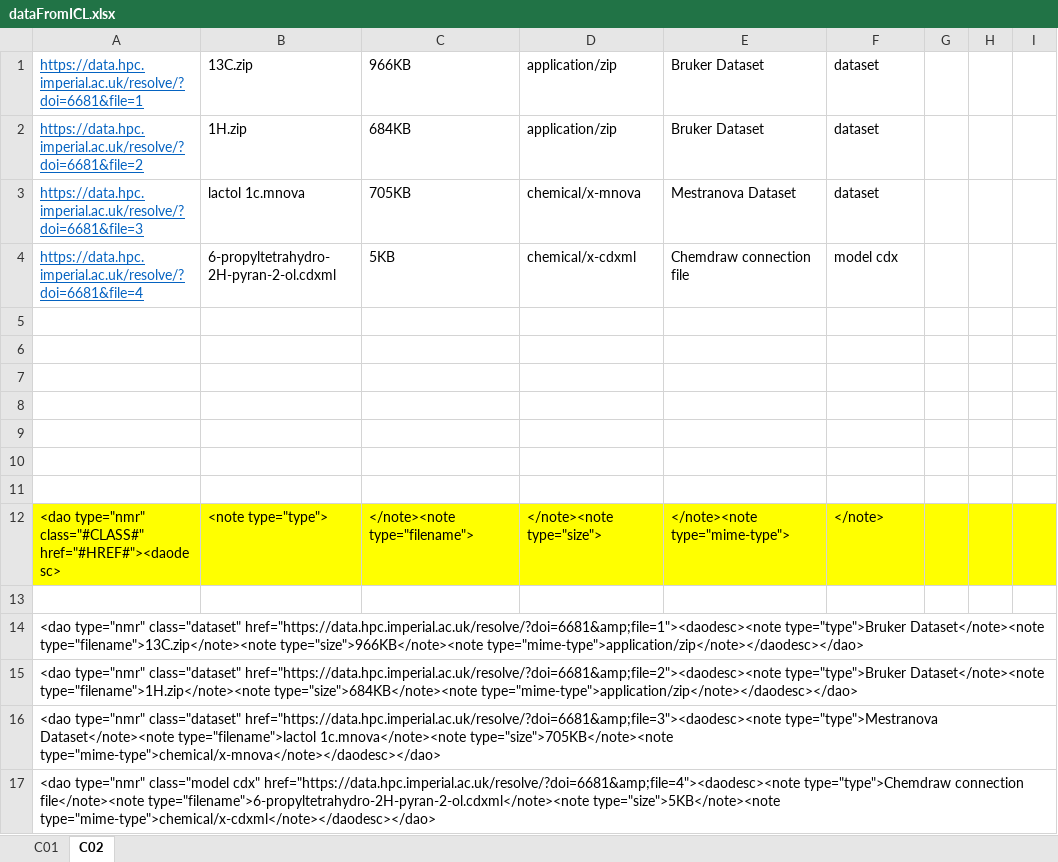
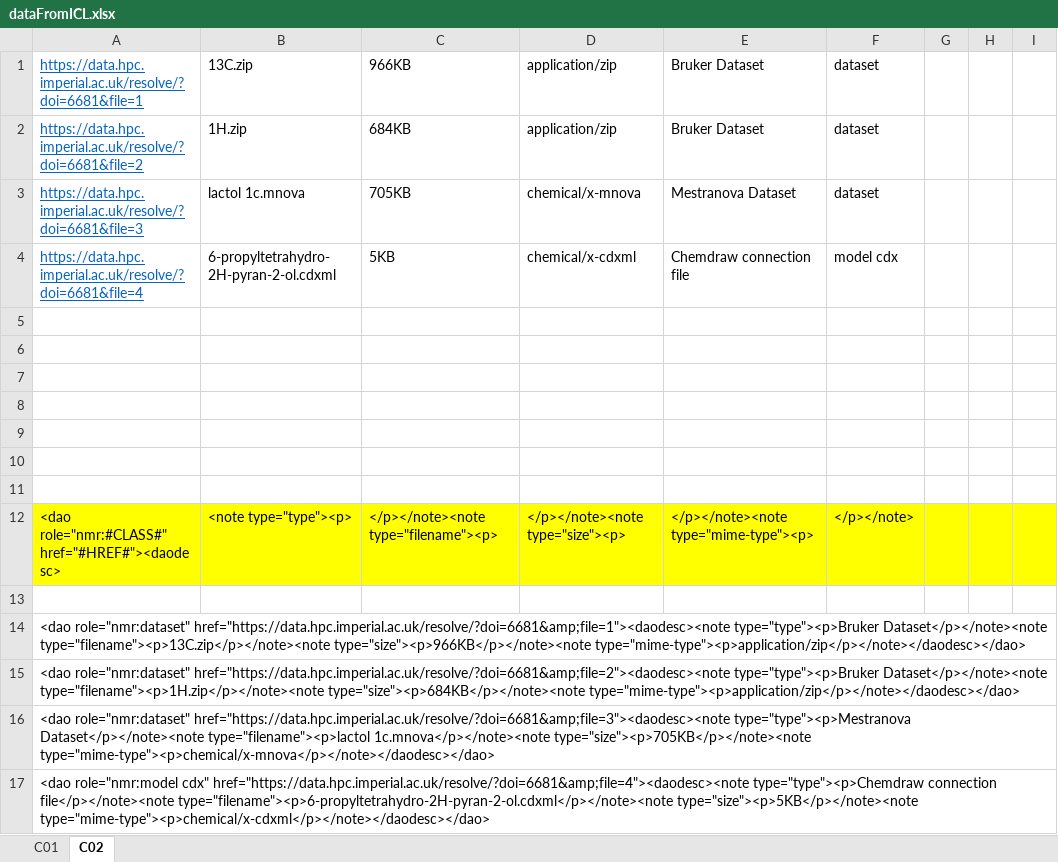
Before and after one commit to BobHanson/FAIRSpec-EAD, an Excel workbook: original/dataFromICL.xlsx, sheet C02, drawn as a sheet; only a part is shown; values as stored, in another font and other column widths than the file's, no borders; the diff names each change by its address in the sheet, - before the commit and + after, or states it on an @@ line.

```diff
--- a/original/dataFromICL.xlsx (sheet C02)
+++ b/original/dataFromICL.xlsx (sheet C02)
-A12: <dao type="nmr" class="#CLASS#" href="#HREF#"><daodesc>
+A12: <dao role="nmr:#CLASS#" href="#HREF#"><daodesc>
-B12: <note type="type">
+B12: <note type="type"><p>
-C12: </note><note type="filename">
+C12: </p></note><note type="filename"><p>
-D12: </note><note type="size">
+D12: </p></note><note type="size"><p>
-E12: </note><note type="mime-type">
+E12: </p></note><note type="mime-type"><p>
-F12: </note>
+F12: </p></note>
-A14: <dao type="nmr" class="dataset" href="https://data.hpc.imperial.ac.uk/resolve/?doi=6681&amp;file=1"><daodesc><note type="type">Bruker Dataset</note><note type="filename">13C.zip</note><note type="size">966KB</note><note type="mime-type">application/zip</note></daodesc></dao>
+A14: <dao role="nmr:dataset" href="https://data.hpc.imperial.ac.uk/resolve/?doi=6681&amp;file=1"><daodesc><note type="type"><p>Bruker Dataset</p></note><note type="filename"><p>13C.zip</p></note><note type="size"><p>966KB</p></note><note type="mime-type"><p>application/zip</p></note></daodesc></dao>
-A15: <dao type="nmr" class="dataset" href="https://data.hpc.imperial.ac.uk/resolve/?doi=6681&amp;file=2"><daodesc><note type="type">Bruker Dataset</note><note type="filename">1H.zip</note><note type="size">684KB</note><note type="mime-type">application/zip</note></daodesc></dao>
+A15: <dao role="nmr:dataset" href="https://data.hpc.imperial.ac.uk/resolve/?doi=6681&amp;file=2"><daodesc><note type="type"><p>Bruker Dataset</p></note><note type="filename"><p>1H.zip</p></note><note type="size"><p>684KB</p></note><note type="mime-type"><p>application/zip</p></note></daodesc></dao>
-A16: <dao type="nmr" class="dataset" href="https://data.hpc.imperial.ac.uk/resolve/?doi=6681&amp;file=3"><daodesc><note type="type">Mestranova Dataset</note><note type="filename">lactol 1c.mnova</note><note type="size">705KB</note><note type="mime-type">chemical/x-mnova</note></daodesc></dao>
+A16: <dao role="nmr:dataset" href="https://data.hpc.imperial.ac.uk/resolve/?doi=6681&amp;file=3"><daodesc><note type="type"><p>Mestranova Dataset</p></note><note type="filename"><p>lactol 1c.mnova</p></note><note type="size"><p>705KB</p></note><note type="mime-type"><p>chemical/x-mnova</p></note></daodesc></dao>
-A17: <dao type="nmr" class="model cdx" href="https://data.hpc.imperial.ac.uk/resolve/?doi=6681&amp;file=4"><daodesc><note type="type">Chemdraw connection file</note><note type="filename">6-propyltetrahydro-2H-pyran-2-ol.cdxml</note><note type="size">5KB</note><note type="mime-type">chemical/x-cdxml</note></daodesc></dao>
+A17: <dao role="nmr:model cdx" href="https://data.hpc.imperial.ac.uk/resolve/?doi=6681&amp;file=4"><daodesc><note type="type"><p>Chemdraw connection file</p></note><note type="filename"><p>6-propyltetrahydro-2H-pyran-2-ol.cdxml</p></note><note type="size"><p>5KB</p></note><note type="mime-type"><p>chemical/x-cdxml</p></note></daodesc></dao>
```
Also changed, not shown: sheet C01, 11 other files.
